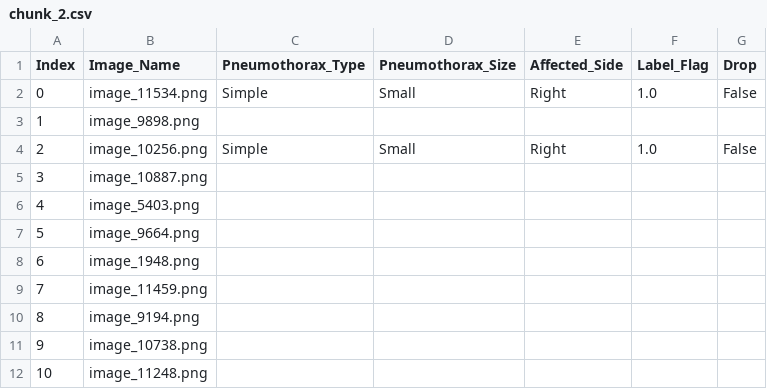
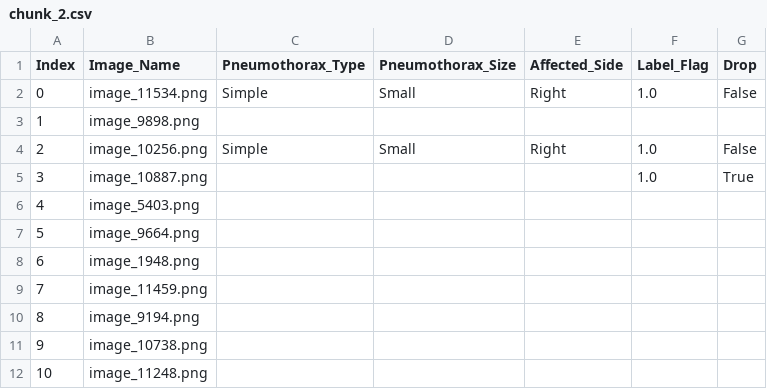
Before and after one commit to Abdullahshade/repotwoforpen, a CSV file: chunk_2.csv, drawn as a sheet; only a part is shown.

Commit message:
Mark image as dropped

```diff
--- a/chunk_2.csv
+++ b/chunk_2.csv
@@ -4,3 +4,3 @@ Index,Image_Name,Pneumothorax_Type,Pneumothorax_Size,Affected_Side,Label_Flag,Dr
 2,image_10256.png,Simple,Small,Right,1.0,False
-3,image_10887.png,,,,,
+3,image_10887.png,,,,1.0,True
 4,image_5403.png,,,,,
```
